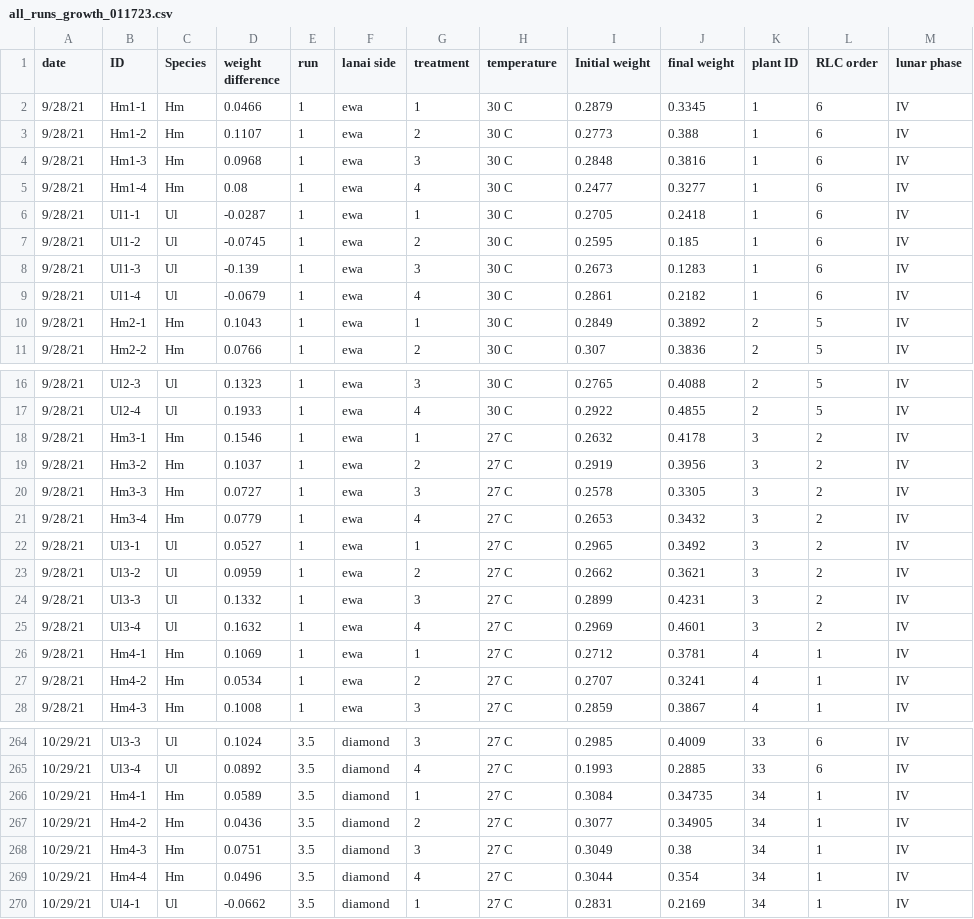
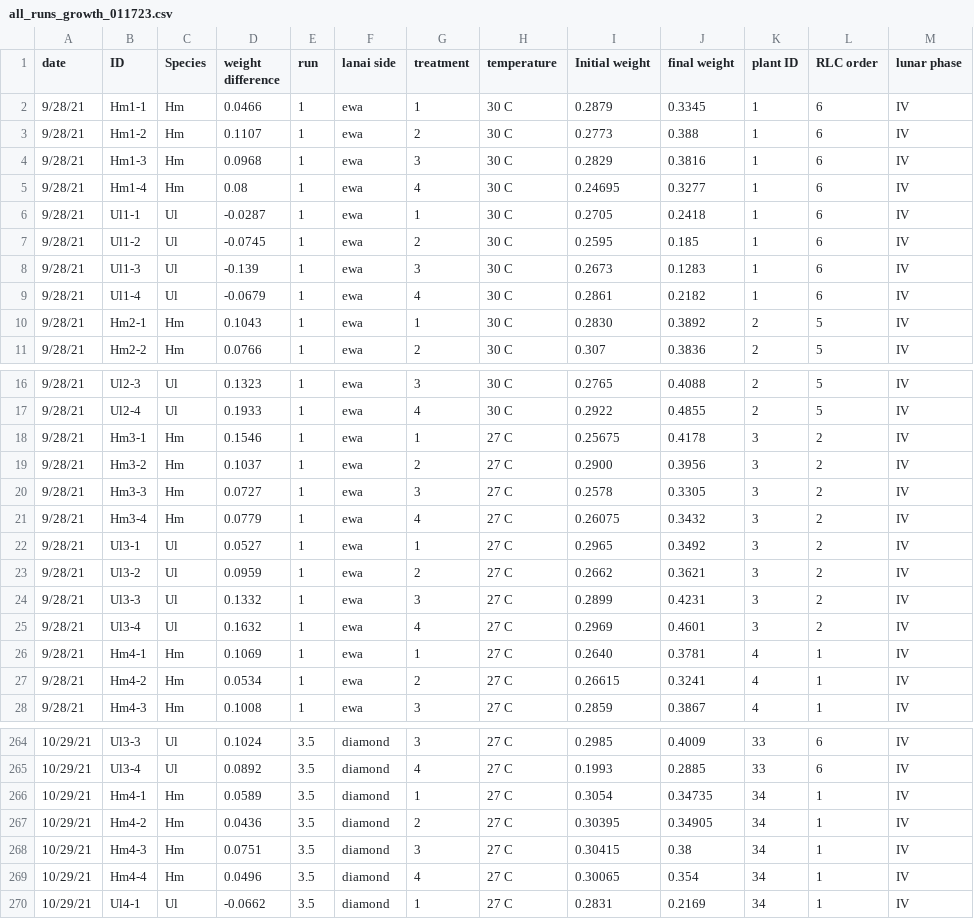
Before and after one commit to angelardhawaii/algal_growth_photosynthesis, a CSV file: data_input/all_runs_growth_011723.csv, drawn as a sheet; only a part is shown, gaps mark what is left out; the diff covers the shown part only.

```diff
--- a/data_input/all_runs_growth_011723.csv
+++ b/data_input/all_runs_growth_011723.csv
@@ -3,4 +3,4 @@ date,ID,Species,weight difference,run,lanai side,treatment,temperature,Initial w
 9/28/21,Hm1-2,Hm,0.1107,1,ewa,2,30 C,0.2773,0.388,1,6,IV
-9/28/21,Hm1-3,Hm,0.0968,1,ewa,3,30 C,0.2848,0.3816,1,6,IV
-9/28/21,Hm1-4,Hm,0.08,1,ewa,4,30 C,0.2477,0.3277,1,6,IV
+9/28/21,Hm1-3,Hm,0.0968,1,ewa,3,30 C,0.2829,0.3816,1,6,IV
+9/28/21,Hm1-4,Hm,0.08,1,ewa,4,30 C,0.24695,0.3277,1,6,IV
 9/28/21,Ul1-1,Ul,-0.0287,1,ewa,1,30 C,0.2705,0.2418,1,6,IV
@@ -9,3 +9,3 @@ date,ID,Species,weight difference,run,lanai side,treatment,temperature,Initial w
 9/28/21,Ul1-4,Ul,-0.0679,1,ewa,4,30 C,0.2861,0.2182,1,6,IV
-9/28/21,Hm2-1,Hm,0.1043,1,ewa,1,30 C,0.2849,0.3892,2,5,IV
+9/28/21,Hm2-1,Hm,0.1043,1,ewa,1,30 C,0.2830,0.3892,2,5,IV
 9/28/21,Hm2-2,Hm,0.0766,1,ewa,2,30 C,0.307,0.3836,2,5,IV
@@ -17,6 +17,6 @@ date,ID,Species,weight difference,run,lanai side,treatment,temperature,Initial w
 9/28/21,Ul2-4,Ul,0.1933,1,ewa,4,30 C,0.2922,0.4855,2,5,IV
-9/28/21,Hm3-1,Hm,0.1546,1,ewa,1,27 C,0.2632,0.4178,3,2,IV
-9/28/21,Hm3-2,Hm,0.1037,1,ewa,2,27 C,0.2919,0.3956,3,2,IV
+9/28/21,Hm3-1,Hm,0.1546,1,ewa,1,27 C,0.25675,0.4178,3,2,IV
+9/28/21,Hm3-2,Hm,0.1037,1,ewa,2,27 C,0.2900,0.3956,3,2,IV
 9/28/21,Hm3-3,Hm,0.0727,1,ewa,3,27 C,0.2578,0.3305,3,2,IV
-9/28/21,Hm3-4,Hm,0.0779,1,ewa,4,27 C,0.2653,0.3432,3,2,IV
+9/28/21,Hm3-4,Hm,0.0779,1,ewa,4,27 C,0.26075,0.3432,3,2,IV
 9/28/21,Ul3-1,Ul,0.0527,1,ewa,1,27 C,0.2965,0.3492,3,2,IV
@@ -25,4 +25,4 @@ date,ID,Species,weight difference,run,lanai side,treatment,temperature,Initial w
 9/28/21,Ul3-4,Ul,0.1632,1,ewa,4,27 C,0.2969,0.4601,3,2,IV
-9/28/21,Hm4-1,Hm,0.1069,1,ewa,1,27 C,0.2712,0.3781,4,1,IV
-9/28/21,Hm4-2,Hm,0.0534,1,ewa,2,27 C,0.2707,0.3241,4,1,IV
+9/28/21,Hm4-1,Hm,0.1069,1,ewa,1,27 C,0.2640,0.3781,4,1,IV
+9/28/21,Hm4-2,Hm,0.0534,1,ewa,2,27 C,0.26615,0.3241,4,1,IV
 9/28/21,Hm4-3,Hm,0.1008,1,ewa,3,27 C,0.2859,0.3867,4,1,IV
@@ -265,6 +265,6 @@ date,ID,Species,weight difference,run,lanai side,treatment,temperature,Initial w
 10/29/21,Ul3-4,Ul,0.0892,3.5,diamond,4,27 C,0.1993,0.2885,33,6,IV
-10/29/21,Hm4-1,Hm,0.0589,3.5,diamond,1,27 C,0.3084,0.34735,34,1,IV
-10/29/21,Hm4-2,Hm,0.0436,3.5,diamond,2,27 C,0.3077,0.34905,34,1,IV
-10/29/21,Hm4-3,Hm,0.0751,3.5,diamond,3,27 C,0.3049,0.38,34,1,IV
-10/29/21,Hm4-4,Hm,0.0496,3.5,diamond,4,27 C,0.3044,0.354,34,1,IV
+10/29/21,Hm4-1,Hm,0.0589,3.5,diamond,1,27 C,0.3054,0.34735,34,1,IV
+10/29/21,Hm4-2,Hm,0.0436,3.5,diamond,2,27 C,0.30395,0.34905,34,1,IV
+10/29/21,Hm4-3,Hm,0.0751,3.5,diamond,3,27 C,0.30415,0.38,34,1,IV
+10/29/21,Hm4-4,Hm,0.0496,3.5,diamond,4,27 C,0.30065,0.354,34,1,IV
 10/29/21,Ul4-1,Ul,-0.0662,3.5,diamond,1,27 C,0.2831,0.2169,34,1,IV
```
Also changed, not shown: 23 edited cells elsewhere in this file, 2 other files.
